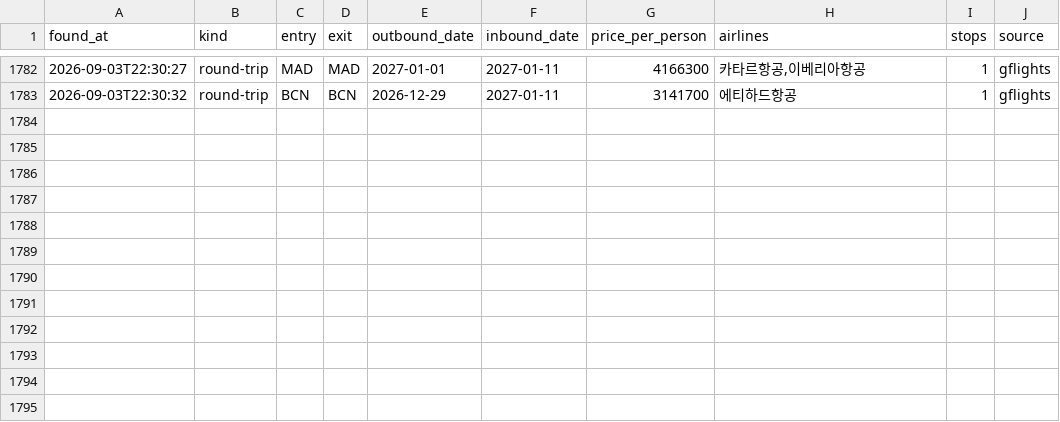
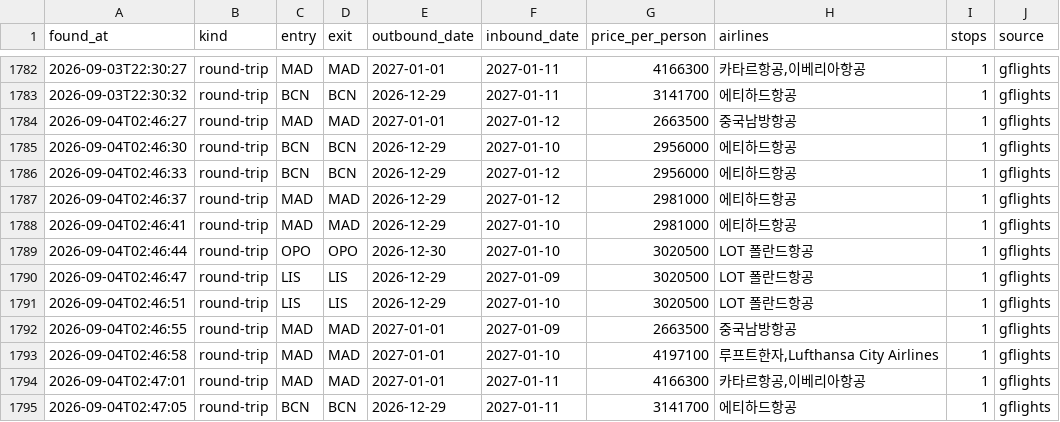
Before and after one commit to hong4137/flight-interest, a CSV file: data/history.csv, drawn as a sheet; only a part is shown, gaps mark what is left out.

```diff
--- a/data/history.csv
+++ b/data/history.csv
@@ -1783 +1783,13 @@ found_at,kind,entry,exit,outbound_date,inbound_date,price_per_person,airlines,st
 2026-09-03T22:30:32,round-trip,BCN,BCN,2026-12-29,2027-01-11,3141700,에티하드항공,1,gflights
+2026-09-04T02:46:27,round-trip,MAD,MAD,2027-01-01,2027-01-12,2663500,중국남방항공,1,gflights
+2026-09-04T02:46:30,round-trip,BCN,BCN,2026-12-29,2027-01-10,2956000,에티하드항공,1,gflights
+2026-09-04T02:46:33,round-trip,BCN,BCN,2026-12-29,2027-01-12,2956000,에티하드항공,1,gflights
+2026-09-04T02:46:37,round-trip,MAD,MAD,2026-12-29,2027-01-12,2981000,에티하드항공,1,gflights
+2026-09-04T02:46:41,round-trip,MAD,MAD,2026-12-29,2027-01-10,2981000,에티하드항공,1,gflights
+2026-09-04T02:46:44,round-trip,OPO,OPO,2026-12-30,2027-01-10,3020500,LOT 폴란드항공,1,gflights
+2026-09-04T02:46:47,round-trip,LIS,LIS,2026-12-29,2027-01-09,3020500,LOT 폴란드항공,1,gflights
+2026-09-04T02:46:51,round-trip,LIS,LIS,2026-12-29,2027-01-10,3020500,LOT 폴란드항공,1,gflights
+2026-09-04T02:46:55,round-trip,MAD,MAD,2027-01-01,2027-01-09,2663500,중국남방항공,1,gflights
+2026-09-04T02:46:58,round-trip,MAD,MAD,2027-01-01,2027-01-10,4197100,"루프트한자,Lufthansa City Airlines",1,gflights
+2026-09-04T02:47:01,round-trip,MAD,MAD,2027-01-01,2027-01-11,4166300,"카타르항공,이베리아항공",1,gflights
+2026-09-04T02:47:05,round-trip,BCN,BCN,2026-12-29,2027-01-11,3141700,에티하드항공,1,gflights
```
Also changed, not shown: 1 other file.
